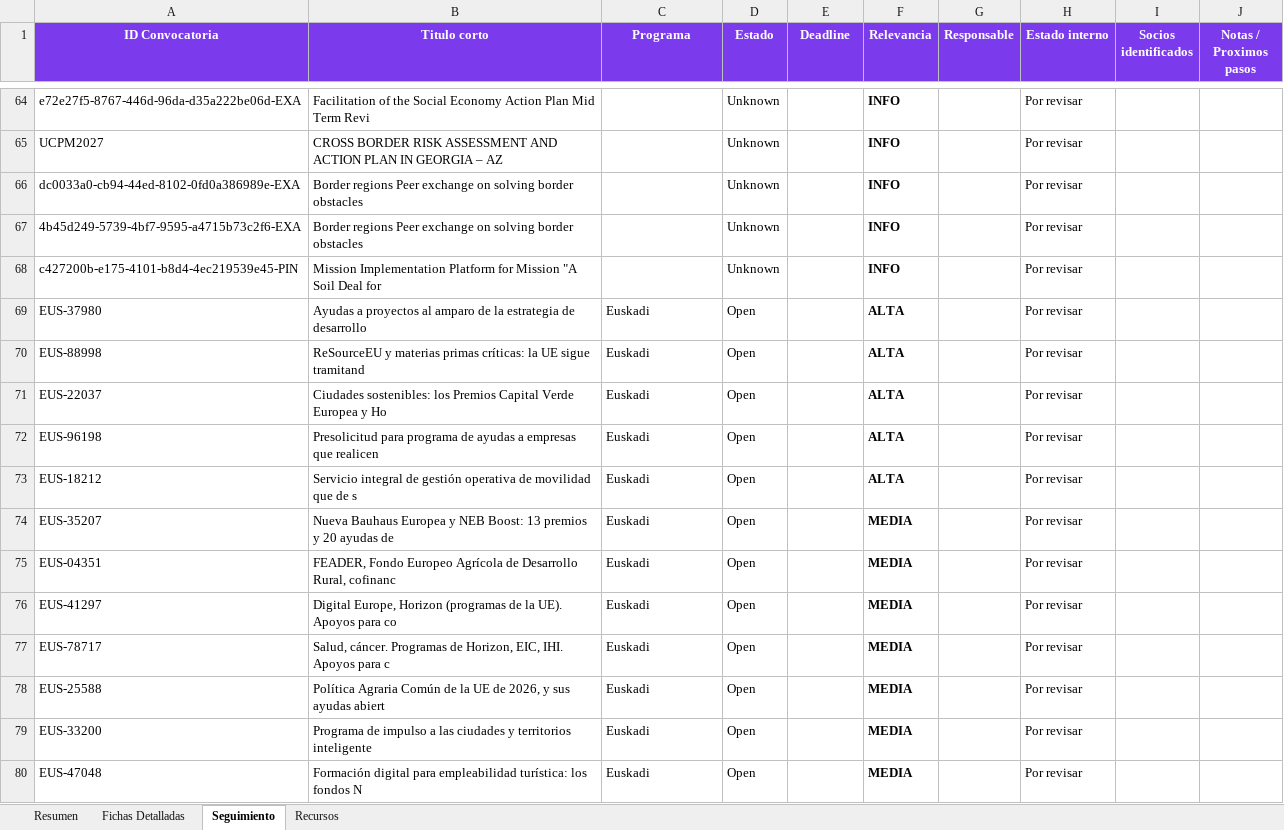
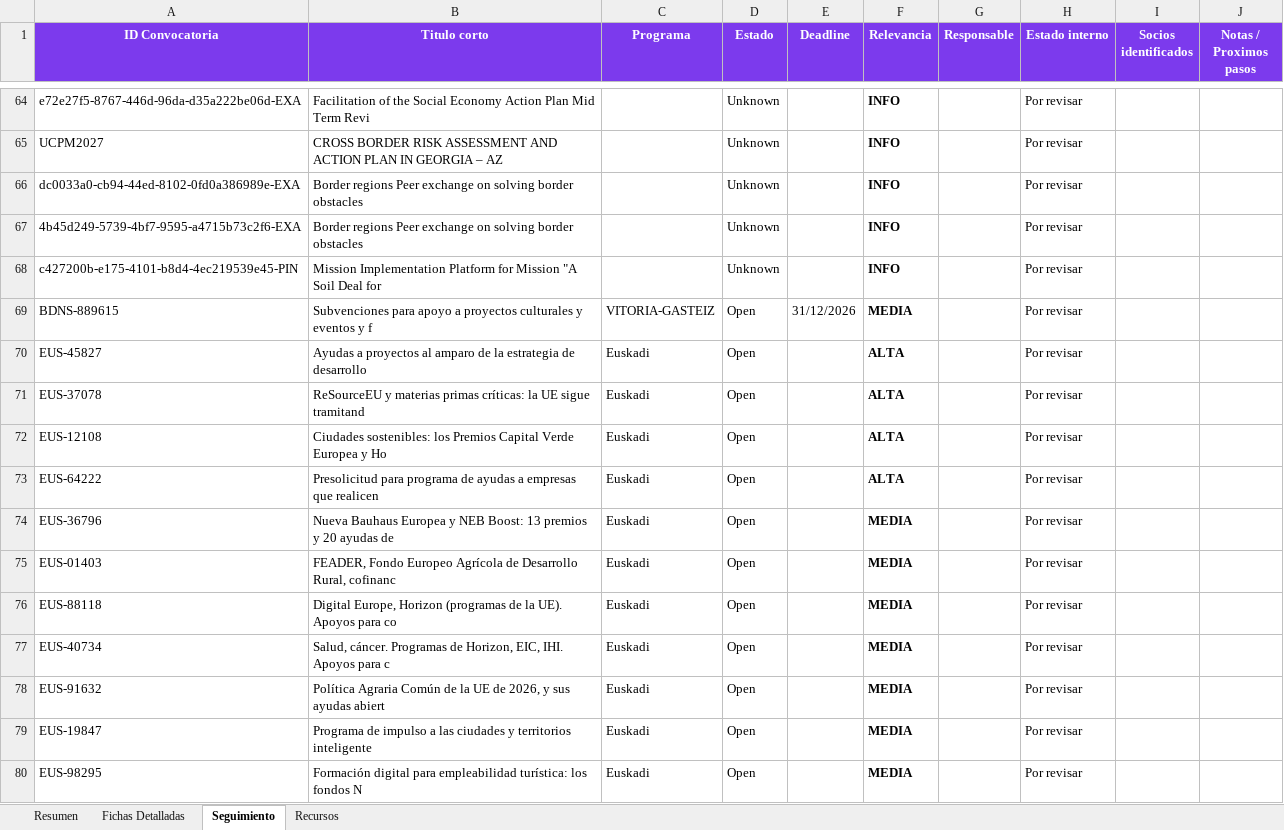
Before and after one commit to haguirre-lab/eu-funding-radar, an Excel workbook: docs/resultados_convocatorias.xlsx, sheet Seguimiento, drawn as a sheet; only a part is shown, gaps mark what is left out; values as stored, in another font and other column widths than the file's, no borders; removed rows and columns are numbered as before the commit, all else as after; the diff covers the shown part only; the diff names each change by its address in the sheet, - before the commit and + after, or states it on an @@ line.

```diff
--- a/docs/resultados_convocatorias.xlsx (sheet Seguimiento)
+++ b/docs/resultados_convocatorias.xlsx (sheet Seguimiento)
+row 69: BDNS-889615 | Subvenciones para apoyo a proyectos culturales y eventos y f | VITORIA-GASTEIZ | Open | 31/12/2026 | MEDIA |  | Por revisar
-A70 (ID Convocatoria): EUS-37980
+A70 (ID Convocatoria): EUS-45827
-A71 (ID Convocatoria): EUS-88998
+A71 (ID Convocatoria): EUS-37078
-A72 (ID Convocatoria): EUS-22037
+A72 (ID Convocatoria): EUS-12108
-A73 (ID Convocatoria): EUS-96198
+A73 (ID Convocatoria): EUS-64222
-row 73: EUS-18212 | Servicio integral de gestión operativa de movilidad que de s | Euskadi | Open |  | ALTA |  | Por revisar
-A74 (ID Convocatoria): EUS-35207
+A74 (ID Convocatoria): EUS-36796
-A75 (ID Convocatoria): EUS-04351
+A75 (ID Convocatoria): EUS-01403
-A76 (ID Convocatoria): EUS-41297
+A76 (ID Convocatoria): EUS-88118
-A77 (ID Convocatoria): EUS-78717
+A77 (ID Convocatoria): EUS-40734
-A78 (ID Convocatoria): EUS-25588
+A78 (ID Convocatoria): EUS-91632
-A79 (ID Convocatoria): EUS-33200
+A79 (ID Convocatoria): EUS-19847
-A80 (ID Convocatoria): EUS-47048
+A80 (ID Convocatoria): EUS-98295
```
Also changed, not shown: 4 removed rows and 9 edited cells elsewhere in this sheet, sheet Fichas Detalladas, sheet Resumen, 3 other files.
